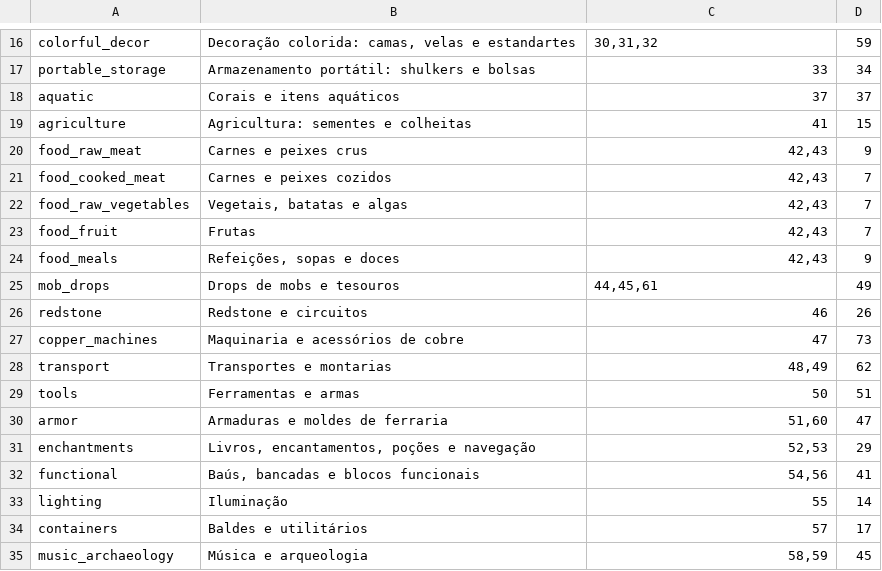
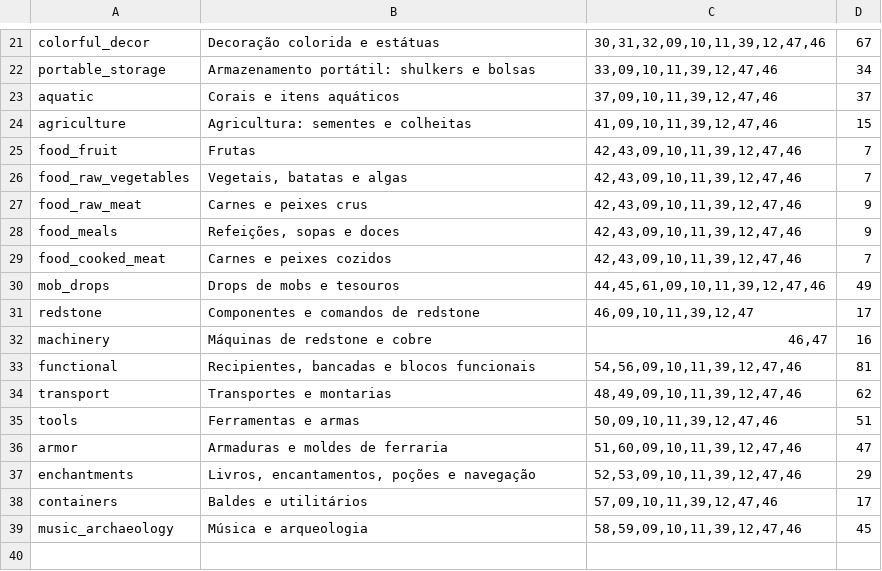
Before and after one commit to kesley4002/smart-copper-golems, a TSV file: Fabric/src/main/resources/smart-copper-golem/category-manifest.tsv, drawn as a sheet; only a part is shown, gaps mark what is left out; removed rows and columns are numbered as before the commit, all else as after; the diff covers the shown part only; the diff names each change by its address in the sheet, - before the commit and + after, or states it on an @@ line.

```diff
--- a/Fabric/src/main/resources/smart-copper-golem/category-manifest.tsv
+++ b/Fabric/src/main/resources/smart-copper-golem/category-manifest.tsv
-B21: Decoração colorida: camas, velas e estandartes
+B21: Decoração colorida e estátuas
-C21: 30,31,32
+C21: 30,31,32,09,10,11,39,12,47,46
-D21: 59
+D21: 67
-C22: 33
+C22: 33,09,10,11,39,12,47,46
-C23: 37
+C23: 37,09,10,11,39,12,47,46
-C24: 41
+C24: 41,09,10,11,39,12,47,46
-row 20: food_raw_meat | Carnes e peixes crus | 42,43 | 9
-row 21: food_cooked_meat | Carnes e peixes cozidos | 42,43 | 7
-row 22: food_raw_vegetables | Vegetais, batatas e algas | 42,43 | 7
-C25: 42,43
+C25: 42,43,09,10,11,39,12,47,46
+row 26: food_raw_vegetables | Vegetais, batatas e algas | 42,43,09,10,11,39,12,47,46 | 7
+row 27: food_raw_meat | Carnes e peixes crus | 42,43,09,10,11,39,12,47,46 | 9
-C28: 42,43
+C28: 42,43,09,10,11,39,12,47,46
+row 29: food_cooked_meat | Carnes e peixes cozidos | 42,43,09,10,11,39,12,47,46 | 7
-C30: 44,45,61
+C30: 44,45,61,09,10,11,39,12,47,46
-B31: Redstone e circuitos
+B31: Componentes e comandos de redstone
-C31: 46
+C31: 46,09,10,11,39,12,47
-D31: 26
+D31: 17
-row 27: copper_machines | Maquinaria e acessórios de cobre | 47 | 73
+row 32: machinery | Máquinas de redstone e cobre | 46,47 | 16
+row 33: functional | Recipientes, bancadas e blocos funcionais | 54,56,09,10,11,39,12,47,46 | 81
-C34: 48,49
+C34: 48,49,09,10,11,39,12,47,46
-C35: 50
+C35: 50,09,10,11,39,12,47,46
-C36: 51,60
+C36: 51,60,09,10,11,39,12,47,46
-C37: 52,53
+C37: 52,53,09,10,11,39,12,47,46
-row 32: functional | Baús, bancadas e blocos funcionais | 54,56 | 41
-row 33: lighting | Iluminação | 55 | 14
-C38: 57
+C38: 57,09,10,11,39,12,47,46
-C39: 58,59
+C39: 58,59,09,10,11,39,12,47,46
```
Also changed, not shown: 7 added rows, 2 removed rows and 23 edited cells elsewhere in this file.
